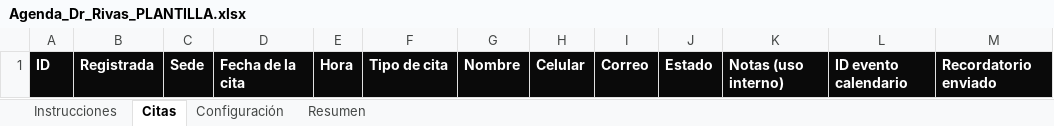
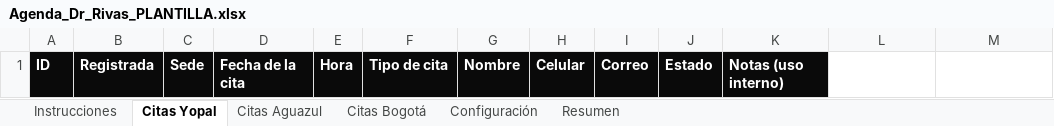
Before and after one commit to Samife1105/doctor_rivas, an Excel workbook: agenda-backend/Agenda_Dr_Rivas_PLANTILLA.xlsx, sheet Citas Yopal, drawn as a sheet; values as stored, in another font and other column widths than the file's, no borders; conditional formats not drawn; the diff names each change by its address in the sheet, - before the commit and + after, or states it on an @@ line.

```diff
--- a/agenda-backend/Agenda_Dr_Rivas_PLANTILLA.xlsx (sheet Citas Yopal)
+++ b/agenda-backend/Agenda_Dr_Rivas_PLANTILLA.xlsx (sheet Citas Yopal)
-sheet tab: Citas
+sheet tab: Citas Yopal
+sheet tab: Citas Aguazul
+sheet tab: Citas Bogotá
-L1: ID evento calendario
+L1: (empty)
-L1:M1 fill: #0A0A0A
+L1:M1 fill: none
-M1: Recordatorio enviado
+M1: (empty)
```
Also changed, not shown: sheet Resumen, sheet Instrucciones, sheet Configuración, 5 other files.
